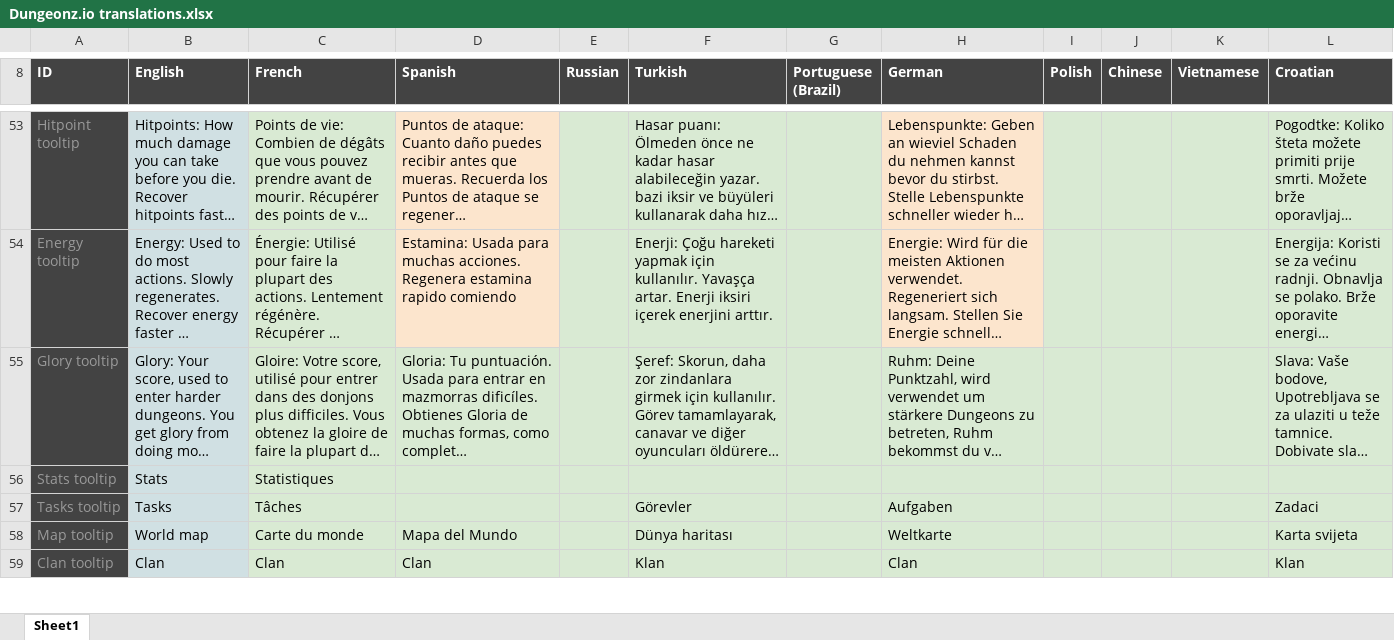
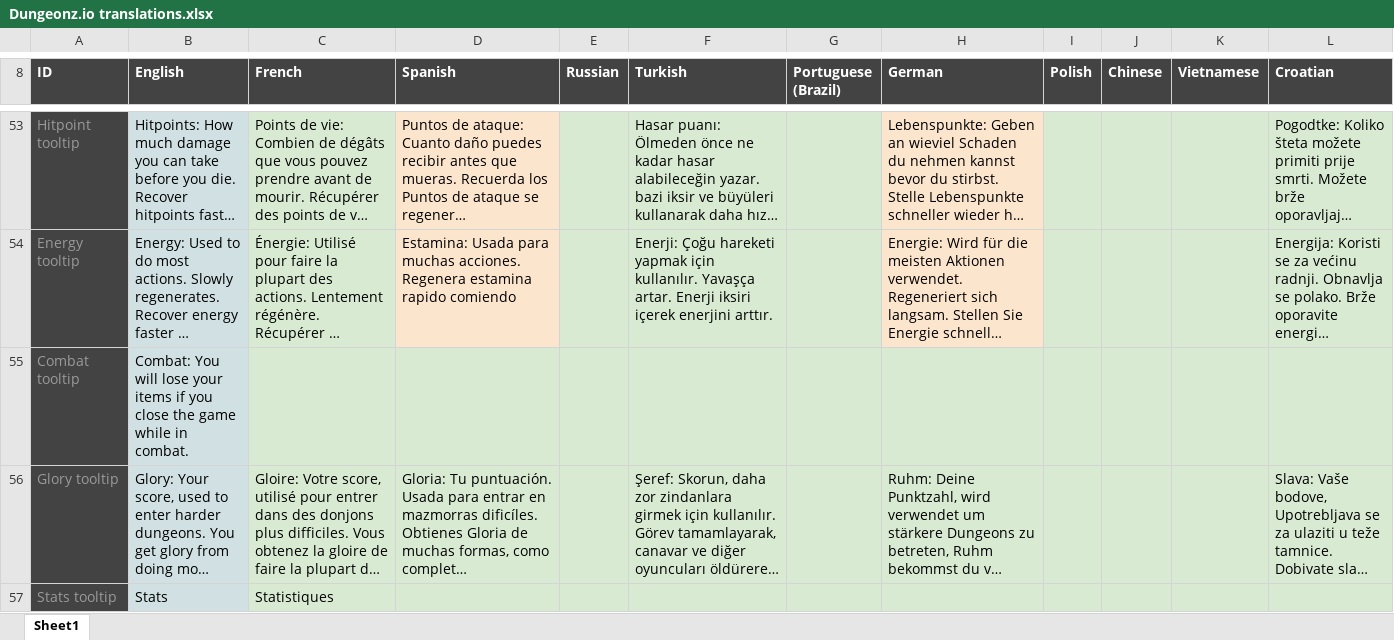
Before and after one commit to Arcanorum/rogueworld, an Excel workbook: server/Dungeonz.io translations.xlsx, sheet Sheet1, drawn as a sheet; only a part is shown, gaps mark what is left out; the shorter side is filled out with more unchanged rows; long unchanged cells end in …; values as stored, in another font and other column widths than the file's, no borders; charts and pictures not drawn; the diff names each change by its address in the sheet, - before the commit and + after, or states it on an @@ line.

Commit message:
added translations, set icons and updated css for the combat indicator icon

```diff
--- a/server/Dungeonz.io translations.xlsx (sheet Sheet1)
+++ b/server/Dungeonz.io translations.xlsx (sheet Sheet1)
+row 55: Combat tooltip | Combat: You will lose your items if you close the game while in combat.
```
Also changed, not shown: 5 other files.
